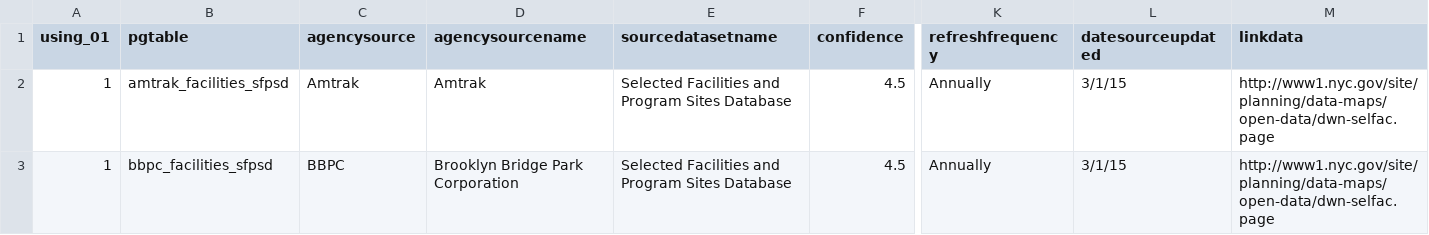
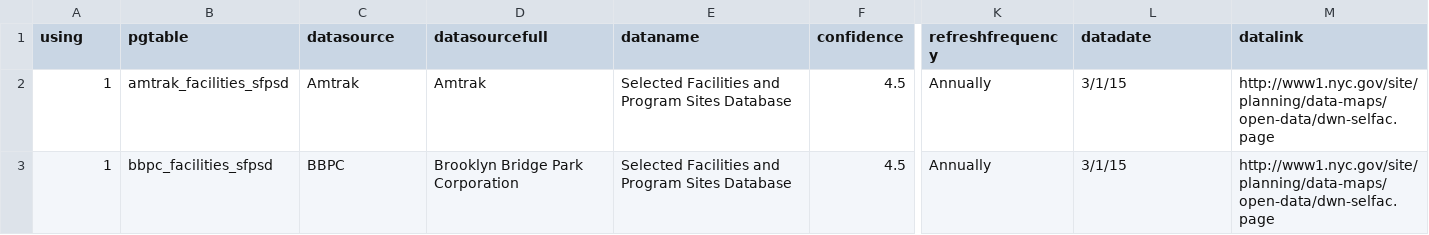
Before and after one commit to NYCPlanning/db-facilities-old, a CSV file: facdb_datasources.csv, drawn as a sheet; only a part is shown, gaps mark what is left out; the diff names each change by its address in the sheet, - before the commit and + after, or states it on an @@ line.

Commit message:
fixed field names in data sources csv

```diff
--- a/facdb_datasources.csv
+++ b/facdb_datasources.csv
-A1: using_01
+A1: using
-C1: agencysource
+C1: datasource
-D1: agencysourcename
+D1: datasourcefull
-E1: sourcedatasetname
+E1: dataname
-L1: datesourceupdated
+L1: datadate
-M1: linkdata
+M1: datalink
```
